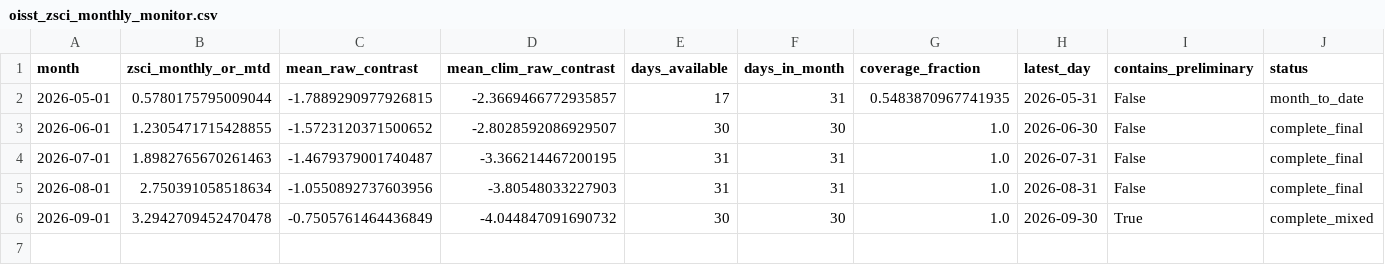
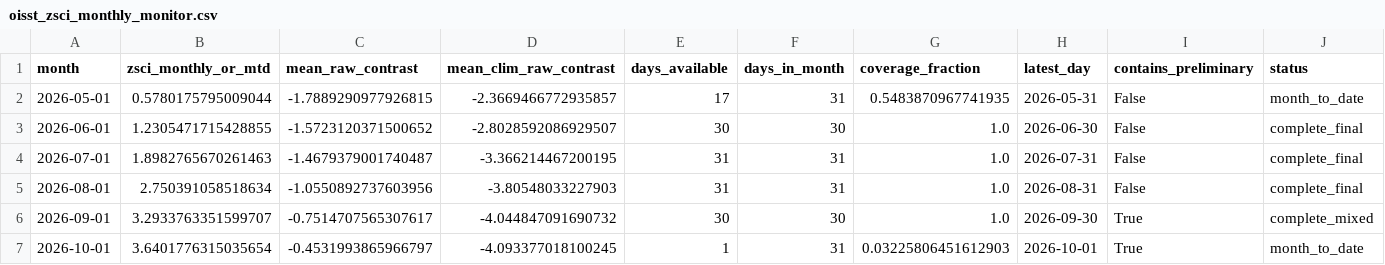
Before and after one commit to wiz-ball-5/zsci-monitoring, a CSV file: data/processed/oisst_zsci_monthly_monitor.csv, drawn as a sheet.

```diff
--- a/data/processed/oisst_zsci_monthly_monitor.csv
+++ b/data/processed/oisst_zsci_monthly_monitor.csv
@@ -5,2 +5,3 @@ month,zsci_monthly_or_mtd,mean_raw_contrast,mean_clim_raw_contrast,days_availabl
 2026-08-01,2.750391058518634,-1.0550892737603956,-3.80548033227903,31,31,1.0,2026-08-31,False,complete_final
-2026-09-01,3.2942709452470478,-0.7505761464436849,-4.044847091690732,30,30,1.0,2026-09-30,True,complete_mixed
+2026-09-01,3.2933763351599707,-0.7514707565307617,-4.044847091690732,30,30,1.0,2026-09-30,True,complete_mixed
+2026-10-01,3.6401776315035654,-0.4531993865966797,-4.093377018100245,1,31,0.03225806451612903,2026-10-01,True,month_to_date
```
Also changed, not shown: data/processed/oisst_zsci_daily.csv, 1 other file.
